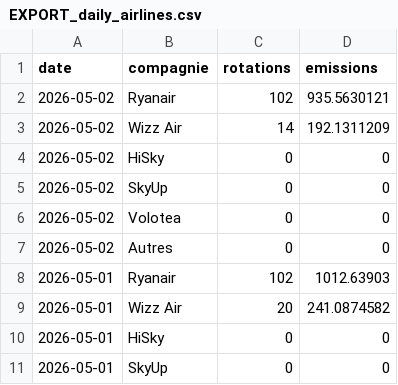
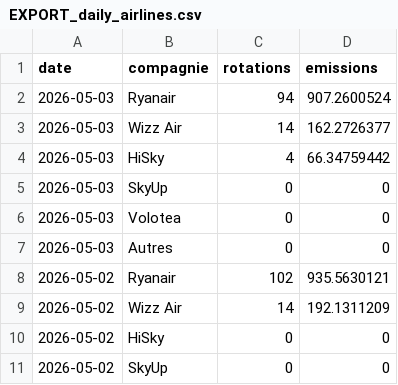
Before and after one commit to emissionscarbonebva-maker/bva-ges, a CSV file: data/EXPORT_daily_airlines.csv, drawn as a sheet; only a part is shown; the shorter side is filled out with more unchanged rows; the diff names each change by its address in the sheet, - before the commit and + after, or states it on an @@ line.

```diff
--- a/data/EXPORT_daily_airlines.csv
+++ b/data/EXPORT_daily_airlines.csv
+row 2: 2026-05-03 | Ryanair | 94 | 907.2600524
+row 3: 2026-05-03 | Wizz Air | 14 | 162.2726377
+row 4: 2026-05-03 | HiSky | 4 | 66.34759442
+row 5: 2026-05-03 | SkyUp | 0 | 0
+row 6: 2026-05-03 | Volotea | 0 | 0
+row 7: 2026-05-03 | Autres | 0 | 0
```
Also changed, not shown: data/EXPORT_arrivals_YTD.csv, data/EXPORT_cumul_scopes.csv, 3 other files.
